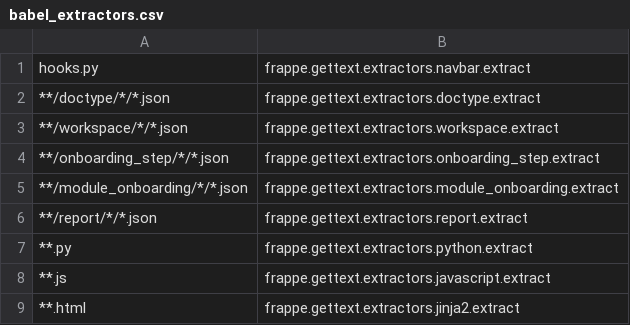
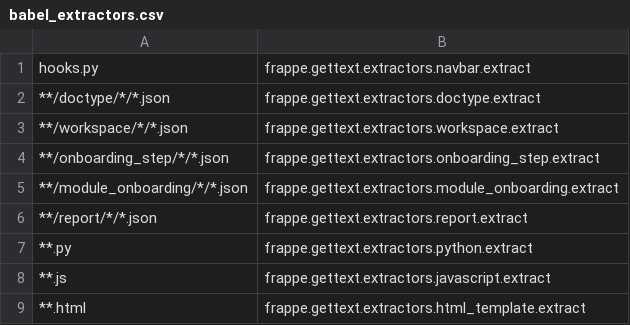
Before and after one commit to Dinext-pro/dinext_platform, a CSV file: babel_extractors.csv, drawn as a sheet.

Commit message:
feat: turn jinja extractor into a generic HTML template extractor
... supporting both jinja and JS microtemplates

```diff
--- a/babel_extractors.csv
+++ b/babel_extractors.csv
@@ -8,2 +8,2 @@ hooks.py,frappe.gettext.extractors.navbar.extract
 **.js,frappe.gettext.extractors.javascript.extract
-**.html,frappe.gettext.extractors.jinja2.extract
+**.html,frappe.gettext.extractors.html_template.extract
```
Also changed, not shown: 2 other files.
